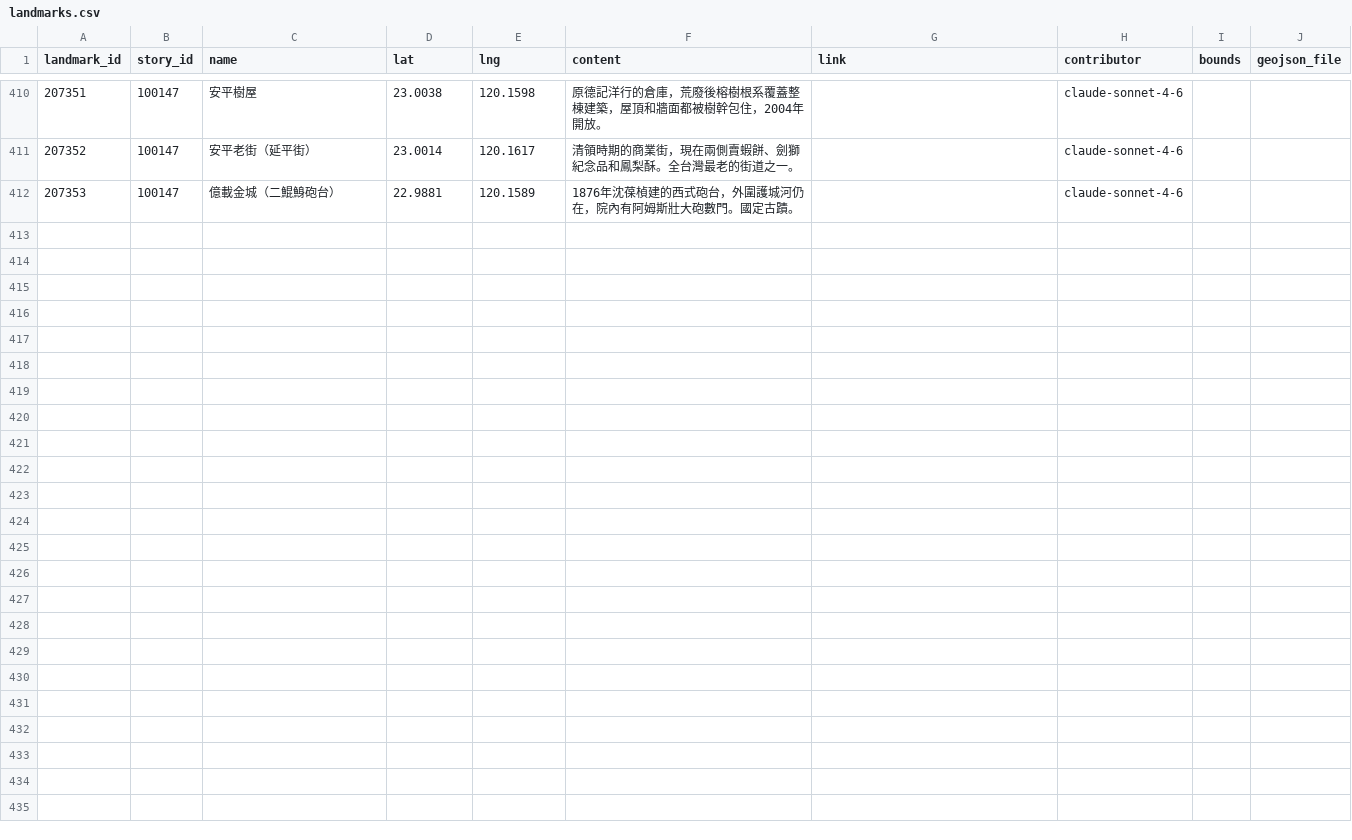
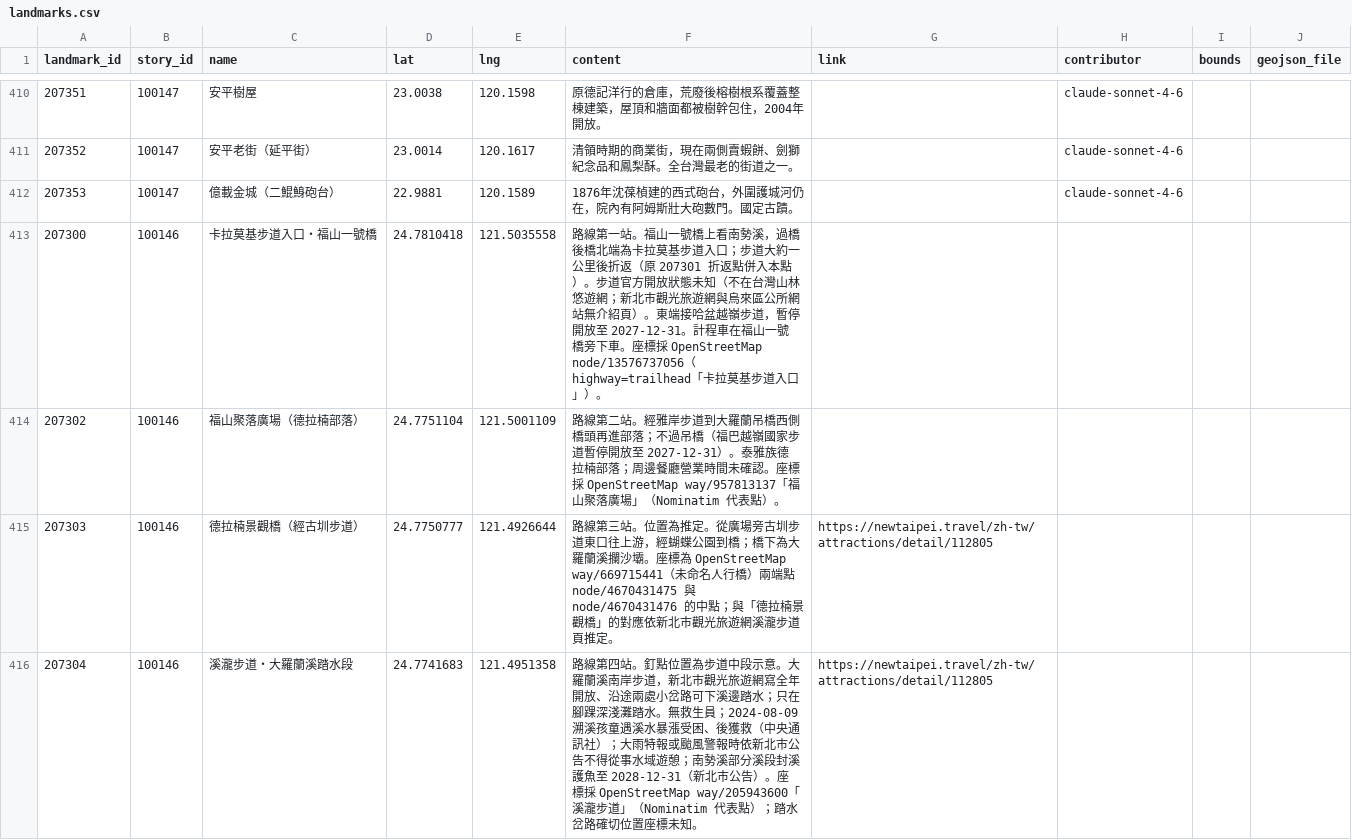
Before and after one commit to ioksengtan/Listmap_v0d3, a CSV file: data/landmarks.csv, drawn as a sheet; only a part is shown, gaps mark what is left out; the diff names each change by its address in the sheet, - before the commit and + after, or states it on an @@ line.

```diff
--- a/data/landmarks.csv
+++ b/data/landmarks.csv
+row 413: 207300 | 100146 | 卡拉莫基步道入口・福山一號橋 | 24.7810418 | 121.5035558 | 路線第一站。福山一號橋上看南勢溪，過橋後橋北端為卡拉莫基步道入口；步道大約一公里後折返（原 207301 折返點併入本點）。步道官方開放狀態未知（不在台灣山林悠遊網；新北市觀光旅遊網與烏來區公所網站無介紹頁）。東端接哈盆越嶺步道，暫停開放至 2027-12-31。計程車在福山一號橋旁下車。座標採 OpenStreetMap node/13576737056（highway=trailhead「卡拉莫基步道入口」）。
+row 414: 207302 | 100146 | 福山聚落廣場（德拉楠部落） | 24.7751104 | 121.5001109 | 路線第二站。經雅岸步道到大羅蘭吊橋西側橋頭再進部落；不過吊橋（福巴越嶺國家步道暫停開放至 2027-12-31）。泰雅族德拉楠部落；周邊餐廳營業時間未確認。座標採 OpenStreetMap way/957813137「福山聚落廣場」（Nominatim 代表點）。
+row 415: 207303 | 100146 | 德拉楠景觀橋（經古圳步道） | 24.7750777 | 121.4926644 | 路線第三站。位置為推定。從廣場旁古圳步道東口往上游，經蝴蝶公園到橋；橋下為大羅蘭溪攔沙壩。座標為 OpenStreetMap way/669715441（未命名人行橋）兩端點 node/4670431475 與 node/4670431476 的中點；與「德拉楠景觀橋」的對應依新北市觀光旅遊網溪瀧步道頁推定。 | https://newtaipei.travel/zh-tw/attractions/detail/112805
+row 416: 207304 | 100146 | 溪瀧步道・大羅蘭溪踏水段 | 24.7741683 | 121.4951358 | 路線第四站。釘點位置為步道中段示意。大羅蘭溪南岸步道，新北市觀光旅遊網寫全年開放、沿途兩處小岔路可下溪邊踏水；只在腳踝深淺灘踏水。無救生員；2024-08-09 溯溪孩童遇溪水暴漲受困、後獲救（中央通訊社）；大雨特報或颱風警報時依新北市公告不得從事水域遊憩；南勢溪部分溪段封溪護魚至 2028-12-31（新北市公告）。座標採 OpenStreetMap way/205943600「溪瀧步道」（Nominatim 代表點）；踏水岔路確切位置座標未知。 | https://newtaipei.travel/zh-tw/attractions/detail/112805
```
Also changed, not shown: data/stories.csv, 13 other files.
